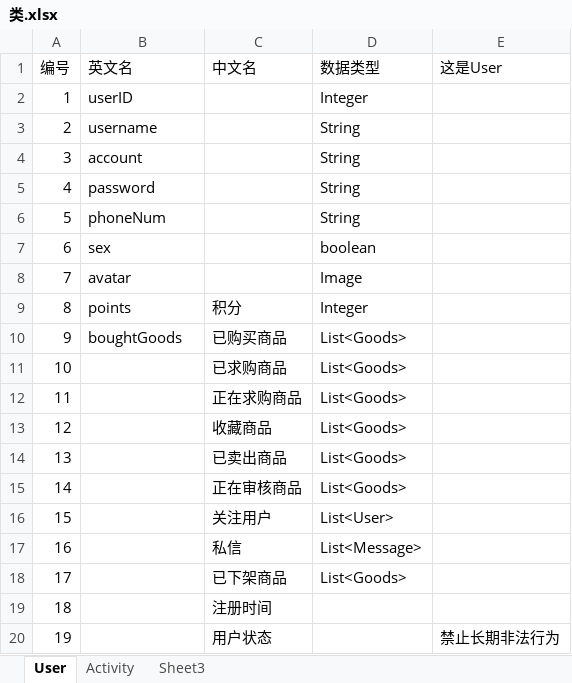
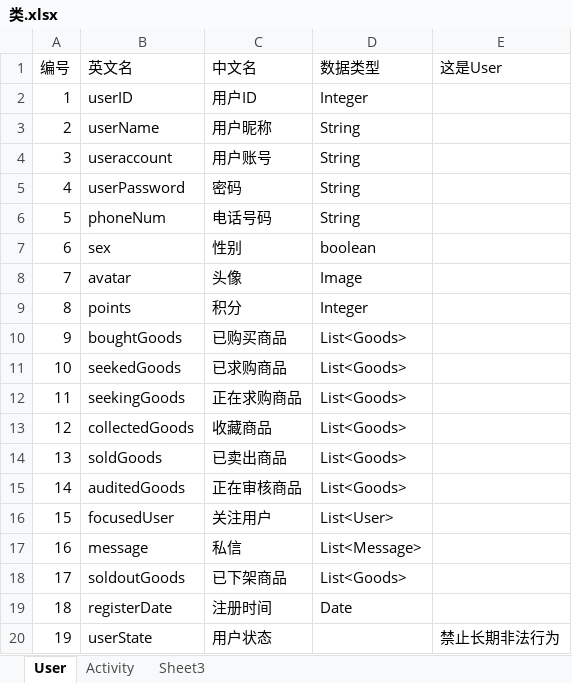
Before and after one commit to Yoger/Community, an Excel workbook: 整合资源/E-R实体/类.xlsx, sheet User, drawn as a sheet; values as stored, in another font and other column widths than the file's, no borders; the diff names each change by its address in the sheet, - before the commit and + after, or states it on an @@ line.

```diff
--- a/整合资源/E-R实体/类.xlsx (sheet User)
+++ b/整合资源/E-R实体/类.xlsx (sheet User)
-C2 (中文名): (empty)
+C2 (中文名): 用户ID
-B3 (英文名): username
+B3 (英文名): userName
-C3 (中文名): (empty)
+C3 (中文名): 用户昵称
-B4 (英文名): account
+B4 (英文名): useraccount
-C4 (中文名): (empty)
+C4 (中文名): 用户账号
-B5 (英文名): password
+B5 (英文名): userPassword
-C5 (中文名): (empty)
+C5 (中文名): 密码
-C6 (中文名): (empty)
+C6 (中文名): 电话号码
-C7 (中文名): (empty)
+C7 (中文名): 性别
-C8 (中文名): (empty)
+C8 (中文名): 头像
-B11 (英文名): (empty)
+B11 (英文名): seekedGoods
-B12 (英文名): (empty)
+B12 (英文名): seekingGoods
-B13 (英文名): (empty)
+B13 (英文名): collectedGoods
-B14 (英文名): (empty)
+B14 (英文名): soldGoods
-B15 (英文名): (empty)
+B15 (英文名): auditedGoods
-B16 (英文名): (empty)
+B16 (英文名): focusedUser
-B17 (英文名): (empty)
+B17 (英文名): message
-B18 (英文名): (empty)
+B18 (英文名): soldoutGoods
-B19 (英文名): (empty)
+B19 (英文名): registerDate
-D19 (数据类型): (empty)
+D19 (数据类型): Date
-B20 (英文名): (empty)
+B20 (英文名): userState
```
Also changed, not shown: sheet Activity, 整合资源/E-R实体/商品 类.xlsx, 1 other file.
